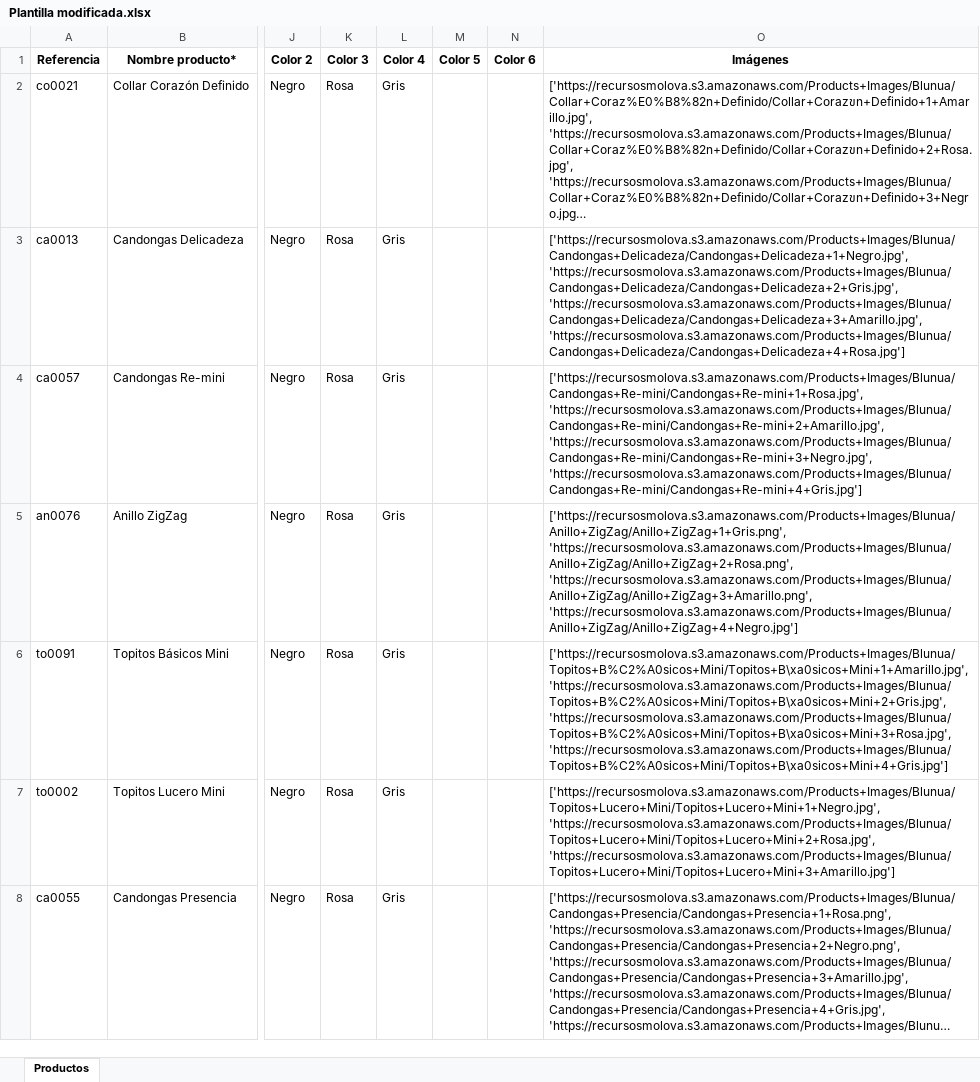
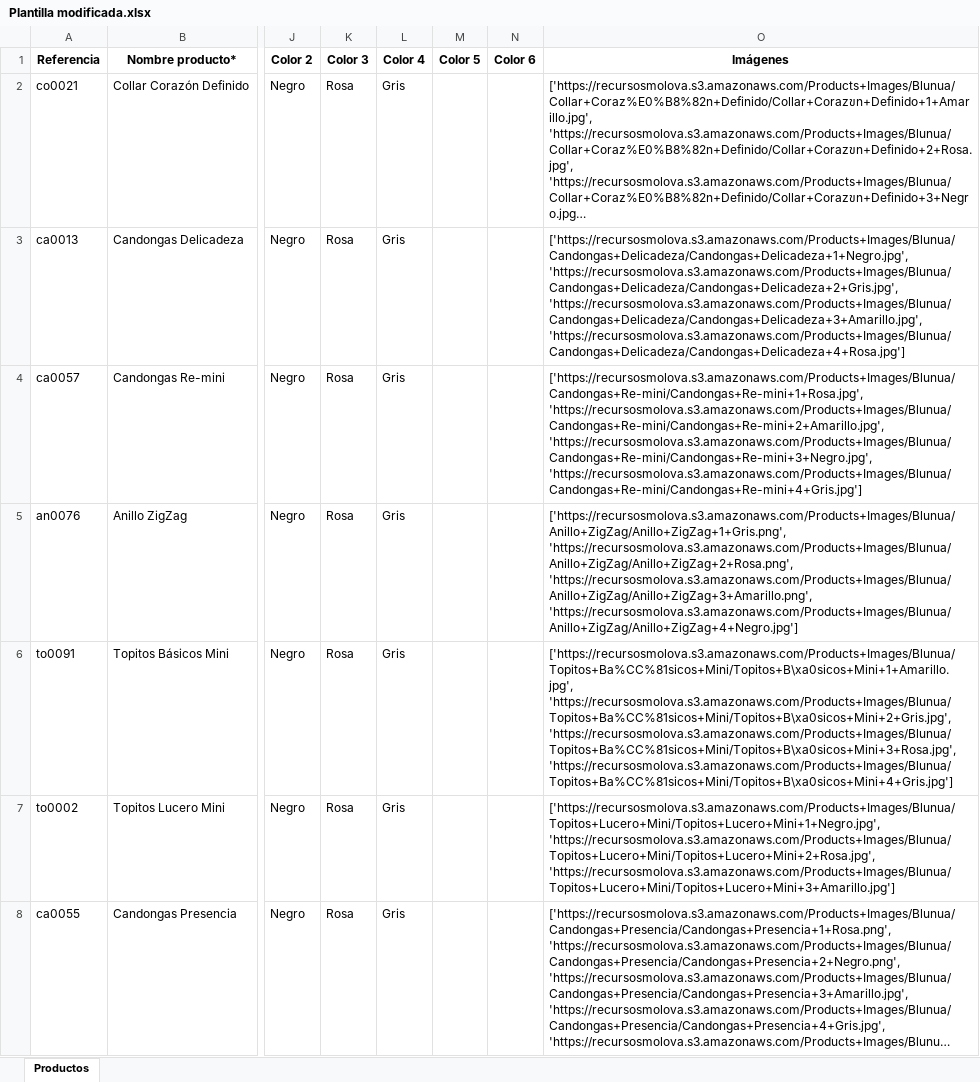
Before and after one commit to JoelBorrero/molova_api, an Excel workbook: app/Recursos Marcas/Blunua/Plantilla modificada.xlsx, sheet Productos, drawn as a sheet; only a part is shown, gaps mark what is left out; long unchanged cells end in …; values as stored, in another font and other column widths than the file's, no borders; the diff names each change by its address in the sheet, - before the commit and + after, or states it on an @@ line.

```diff
--- a/app/Recursos Marcas/Blunua/Plantilla modificada.xlsx (sheet Productos)
+++ b/app/Recursos Marcas/Blunua/Plantilla modificada.xlsx (sheet Productos)
-O6 (Imágenes): ['https://recursosmolova.s3.amazonaws.com/Products+Images/Blunua/Topitos+B%C2%A0sicos+Mini/Topitos+B\xa0sicos+Mini+1+Amarillo.jpg', 'https://recursosmolova.s3.amazonaws.com/Products+Images/Blunua/Topitos+B%C2%A0sicos+Mini/Topitos+B\xa0sicos+Mini+2+Gris.jpg', 'https://recursosmolova.s3.amazonaws.com/Products+Images/Blunua/Topitos+B%C2%A0sicos+Mini/Topitos+B\xa0sicos+Mini+3+Rosa.jpg', 'https://recursosmolova.s3.amazonaws.com/Products+Images/Blunua/Topitos+B%C2%A0sicos+Mini/Topitos+B\xa0sicos+Mini+4+Gris.jpg']
+O6 (Imágenes): ['https://recursosmolova.s3.amazonaws.com/Products+Images/Blunua/Topitos+Ba%CC%81sicos+Mini/Topitos+B\xa0sicos+Mini+1+Amarillo.jpg', 'https://recursosmolova.s3.amazonaws.com/Products+Images/Blunua/Topitos+Ba%CC%81sicos+Mini/Topitos+B\xa0sicos+Mini+2+Gris.jpg', 'https://recursosmolova.s3.amazonaws.com/Products+Images/Blunua/Topitos+Ba%CC%81sicos+Mini/Topitos+B\xa0sicos+Mini+3+Rosa.jpg', 'https://recursosmolova.s3.amazonaws.com/Products+Images/Blunua/Topitos+Ba%CC%81sicos+Mini/Topitos+B\xa0sicos+Mini+4+Gris.jpg']
```
Also changed, not shown: app/Recursos Marcas/Beisik/Plantilla modificada.xlsx, app/Recursos Marcas/Halsa/Plantilla modificada.xlsx, 12 other files.
